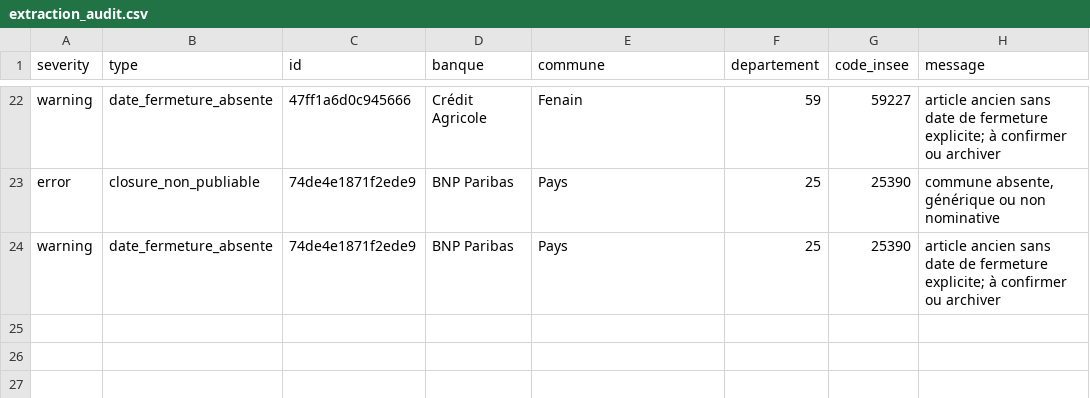
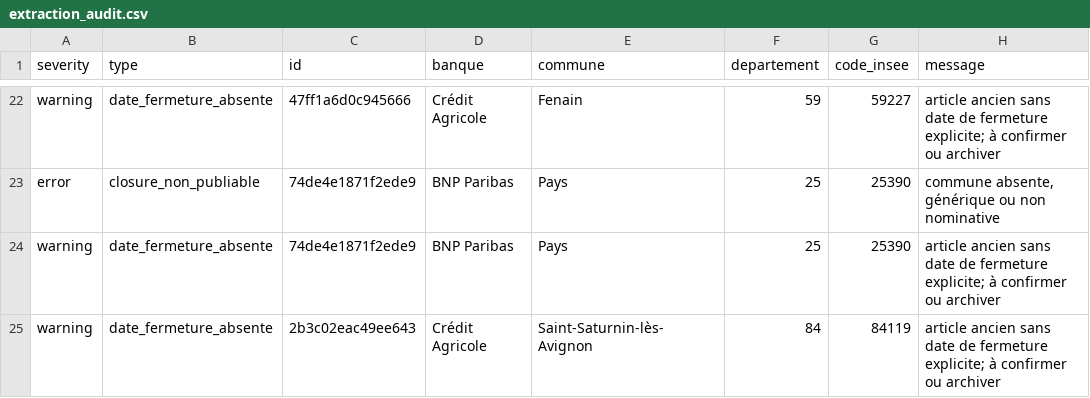
Before and after one commit to EvanGrv/App_fermeture_agence_bancaire, a CSV file: data/export/extraction_audit.csv, drawn as a sheet; only a part is shown, gaps mark what is left out; the diff names each change by its address in the sheet, - before the commit and + after, or states it on an @@ line.

```diff
--- a/data/export/extraction_audit.csv
+++ b/data/export/extraction_audit.csv
+row 25: warning | date_fermeture_absente | 2b3c02eac49ee643 | Crédit Agricole | Saint-Saturnin-lès-Avignon | 84 | 84119 | article ancien sans date de fermeture explicite; à confirmer ou archiver
```
Also changed, not shown: data/export/fermetures_nettoyees.csv, 2 other files.
